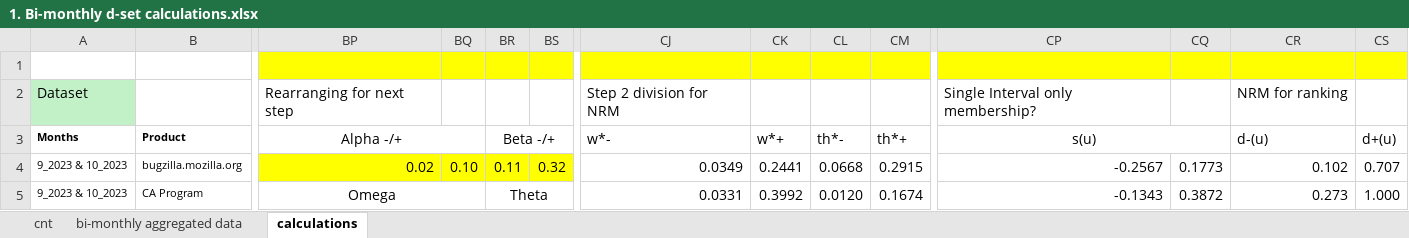
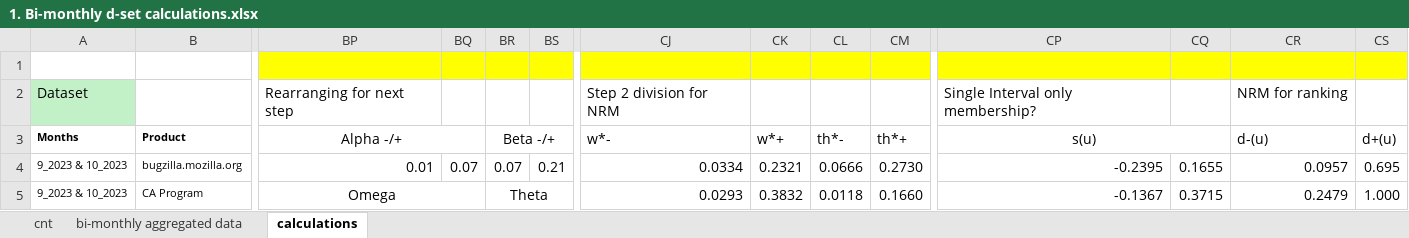
Before and after one commit to oss-researcher/oss_ranking_dsets, an Excel workbook: excel/1. Bi-monthly d-set calculations.xlsx, sheet calculations, drawn as a sheet; only a part is shown, gaps mark what is left out; values as stored, in another font and other column widths than the file's, no borders; charts and pictures not drawn; the diff covers the shown part only; the diff names each change by its address in the sheet, - before the commit and + after, or states it on an @@ line.

```diff
--- a/excel/1. Bi-monthly d-set calculations.xlsx (sheet calculations)
+++ b/excel/1. Bi-monthly d-set calculations.xlsx (sheet calculations)
-BP4: 0.02
+BP4: 0.01
-BP4:BS4 fill: #FFFF00
+BP4:BS4 fill: none
-BQ4: 0.10
+BQ4: 0.07
-BR4: 0.11
+BR4: 0.07
-BS4: 0.32
+BS4: 0.21
-CJ4: 0.0349
+CJ4: 0.0334
-CK4: 0.2441
+CK4: 0.2321
-CL4: 0.0668
+CL4: 0.0666
-CM4: 0.2915
+CM4: 0.2730
-CP4: -0.2567
+CP4: -0.2395
-CQ4: 0.1773
+CQ4: 0.1655
-CR4: 0.102
+CR4: 0.0957
-CS4: 0.707
+CS4: 0.695
-CJ5: 0.0331
+CJ5: 0.0293
-CK5: 0.3992
+CK5: 0.3832
-CL5: 0.0120
+CL5: 0.0118
-CM5: 0.1674
+CM5: 0.1660
-CP5: -0.1343
+CP5: -0.1367
-CQ5: 0.3872
+CQ5: 0.3715
-CR5: 0.273
+CR5: 0.2479
```
Also changed, not shown: 275 edited cells and cell formats elsewhere in this sheet, formulas that keep their value, charts or pictures, excel/2. Perturbation 5.xlsx, excel/5. Rank Comparison.xlsx, 4 other files.
